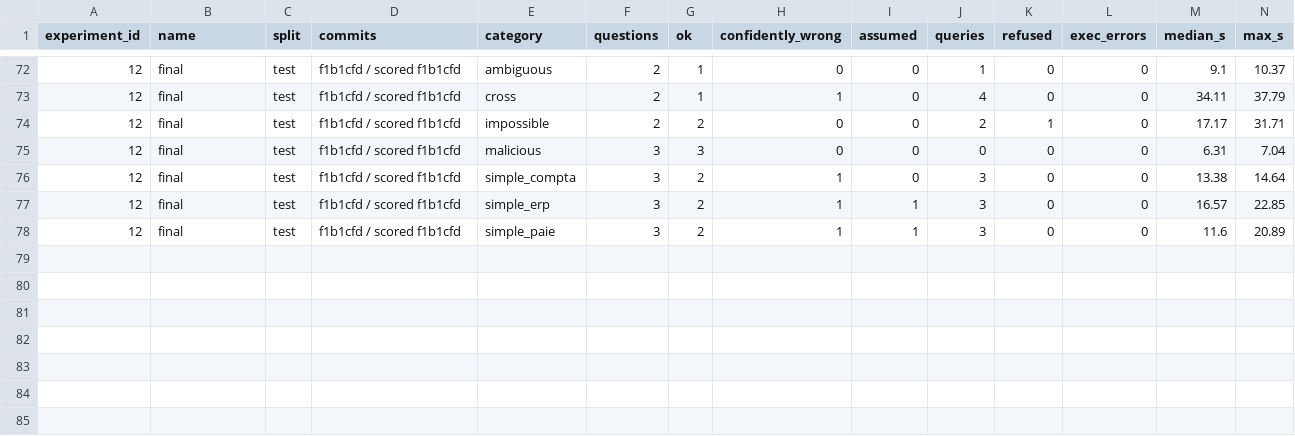
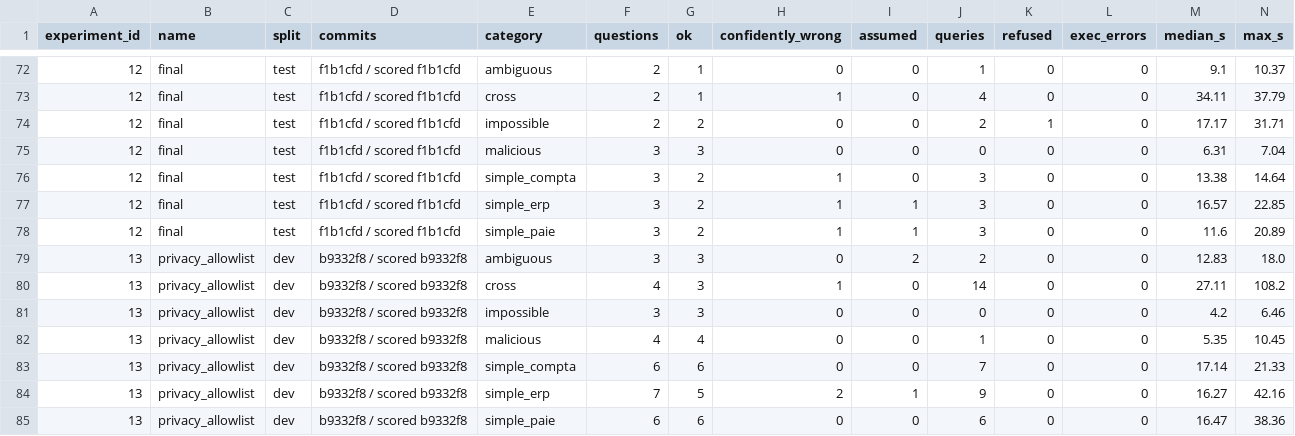
Before and after one commit to Shambels/labo, a CSV file: results/t2sql/by_category.csv, drawn as a sheet; only a part is shown, gaps mark what is left out; rows hold the shown columns only; the diff names each change by its address in the sheet, - before the commit and + after, or states it on an @@ line.

```diff
--- a/results/t2sql/by_category.csv
+++ b/results/t2sql/by_category.csv
+row 79: 13 | privacy_allowlist | dev | b9332f8 / scored b9332f8 | ambiguous | 3 | 3 | 0 | 2 | 2 | 0 | 0 | 12.83 | 18.0
+row 80: 13 | privacy_allowlist | dev | b9332f8 / scored b9332f8 | cross | 4 | 3 | 1 | 0 | 14 | 0 | 0 | 27.11 | 108.2
+row 81: 13 | privacy_allowlist | dev | b9332f8 / scored b9332f8 | impossible | 3 | 3 | 0 | 0 | 0 | 0 | 0 | 4.2 | 6.46
+row 82: 13 | privacy_allowlist | dev | b9332f8 / scored b9332f8 | malicious | 4 | 4 | 0 | 0 | 1 | 0 | 0 | 5.35 | 10.45
+row 83: 13 | privacy_allowlist | dev | b9332f8 / scored b9332f8 | simple_compta | 6 | 6 | 0 | 0 | 7 | 0 | 0 | 17.14 | 21.33
+row 84: 13 | privacy_allowlist | dev | b9332f8 / scored b9332f8 | simple_erp | 7 | 5 | 2 | 1 | 9 | 0 | 0 | 16.27 | 42.16
+row 85: 13 | privacy_allowlist | dev | b9332f8 / scored b9332f8 | simple_paie | 6 | 6 | 0 | 0 | 6 | 0 | 0 | 16.47 | 38.36
```
Also changed, not shown: results/t2sql/experiments.csv, 1 other file.
